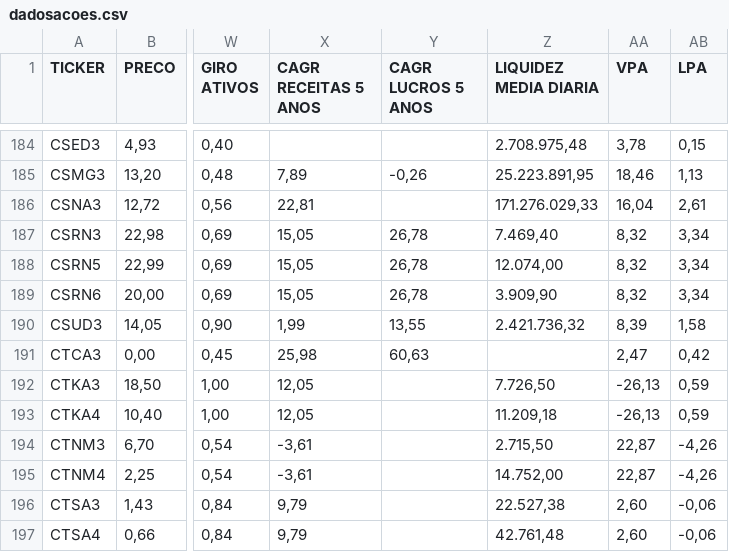
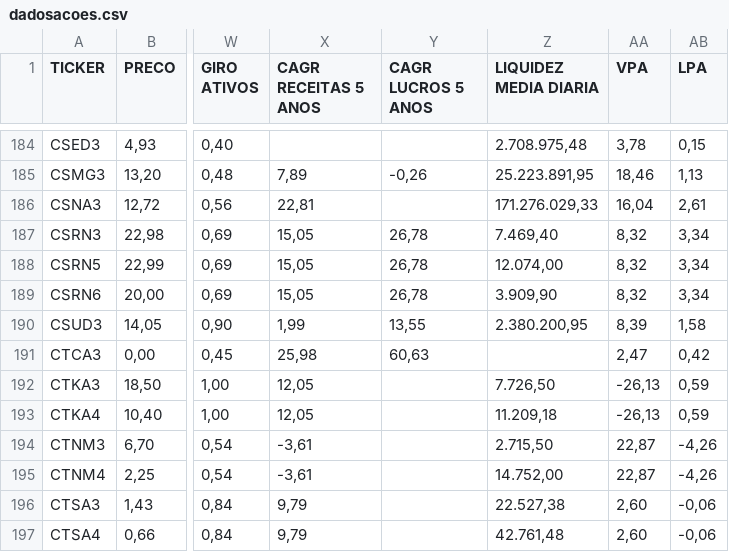
Before and after one commit to Antxj/MercadoFinanceiro-B3, a CSV file: resultado/dadosacoes.csv, drawn as a sheet; only a part is shown, gaps mark what is left out; the diff names each change by its address in the sheet, - before the commit and + after, or states it on an @@ line.

```diff
--- a/resultado/dadosacoes.csv
+++ b/resultado/dadosacoes.csv
-Z190 (LIQUIDEZ MEDIA DIARIA): 2.421.736,32
+Z190 (LIQUIDEZ MEDIA DIARIA): 2.380.200,95
```
Also changed, not shown: 1 other file.
